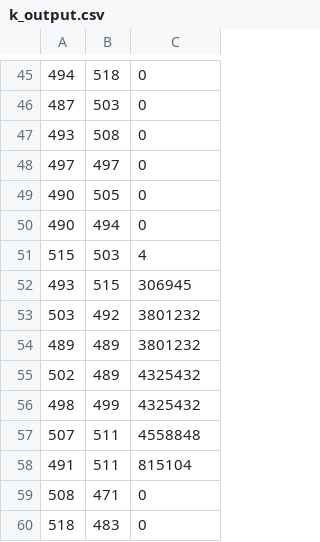
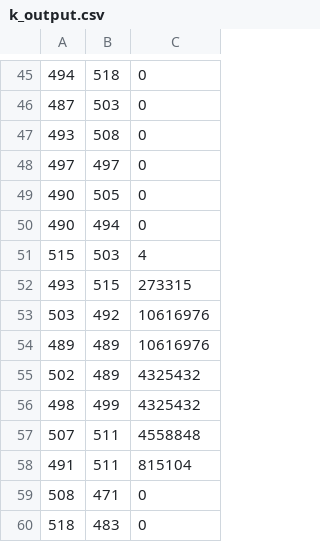
Before and after one commit to cecilia21/aplica_lab4, a CSV file: dist/Debug/MinGW-Windows/k_output.csv, drawn as a sheet; only a part is shown, gaps mark what is left out.

```diff
--- a/dist/Debug/MinGW-Windows/k_output.csv
+++ b/dist/Debug/MinGW-Windows/k_output.csv
@@ -51,5 +51,5 @@
 515,503,4
-493,515,306945
-503,492,3801232
-489,489,3801232
+493,515,273315
+503,492,10616976
+489,489,10616976
 502,489,4325432
```
Also changed, not shown: 12 other files.
